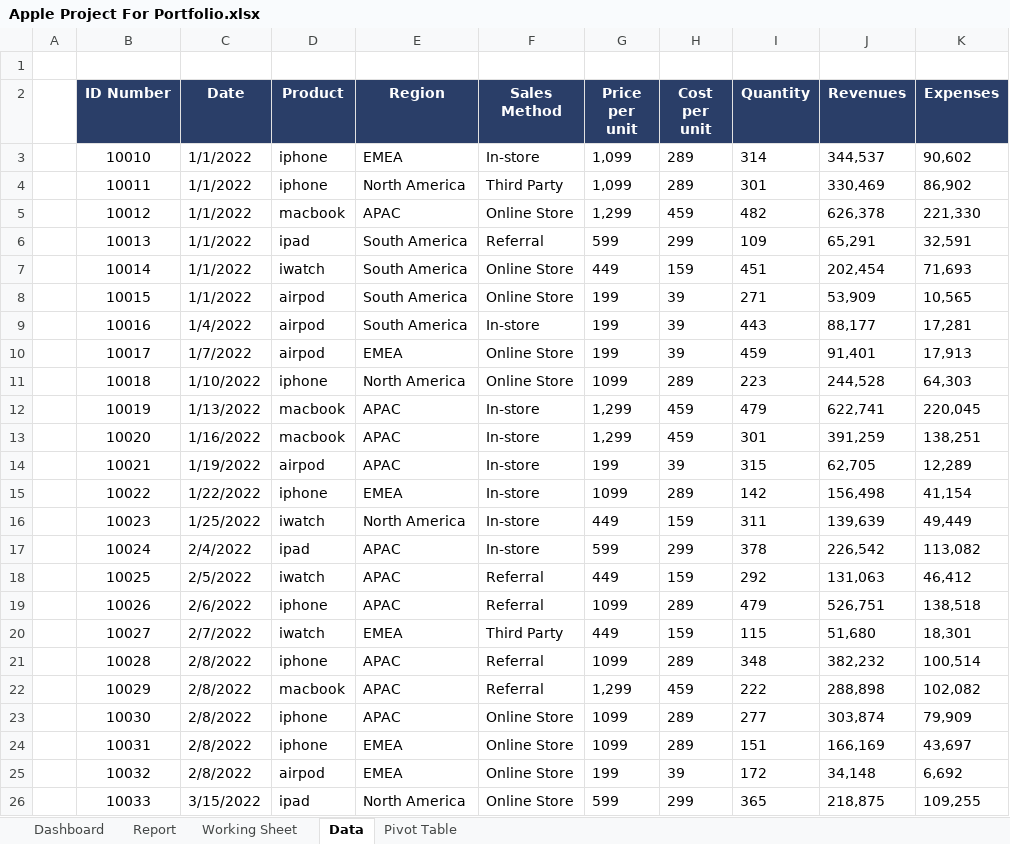
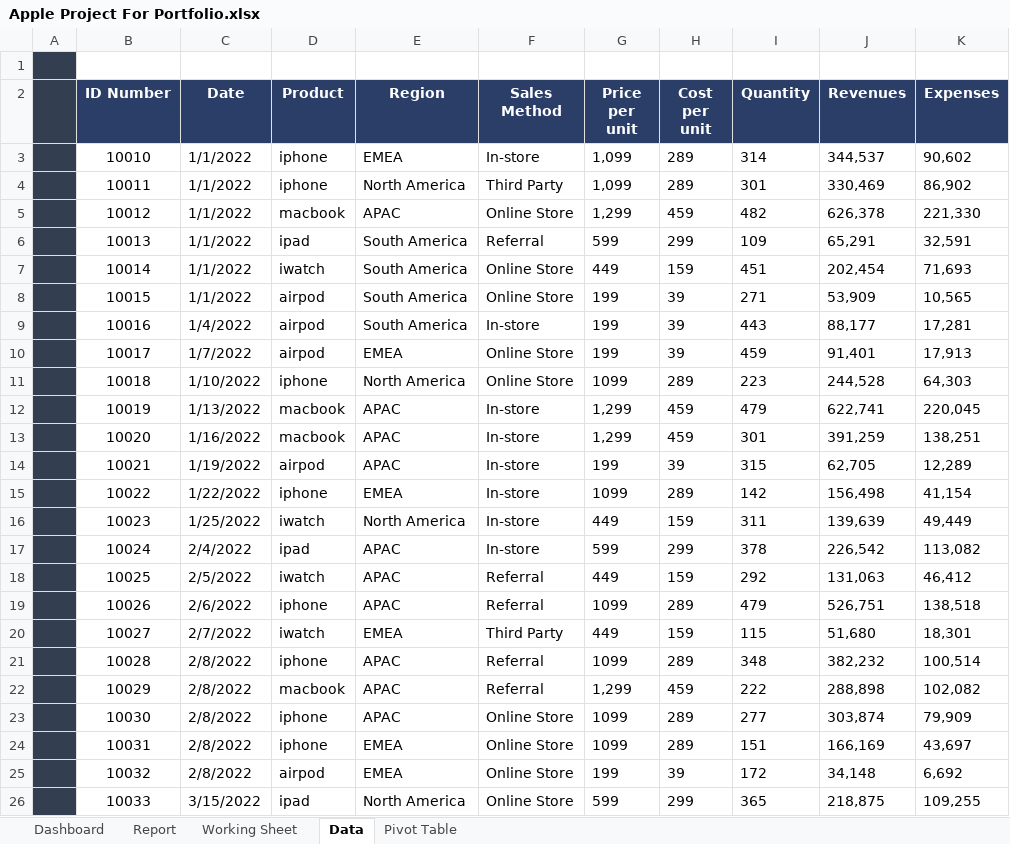
Before and after one commit to ChrisTheSportsAnalyst/AppleSales2022, an Excel workbook: Apple Project For Portfolio.xlsx, sheet Data, drawn as a sheet; only a part is shown; values as stored, in another font and other column widths than the file's, no borders; charts and pictures and table styles not drawn; 1 other sheet too large or unreadable and not compared; the diff covers the shown part only; the diff names each change by its address in the sheet, - before the commit and + after, or states it on an @@ line.

```diff
--- a/Apple Project For Portfolio.xlsx (sheet Data)
+++ b/Apple Project For Portfolio.xlsx (sheet Data)
-A1:A26 fill: none
+A1:A26 fill: #333F50
```
Also changed, not shown: cell formats elsewhere in this sheet, sheet Pivot Table, charts or pictures.
